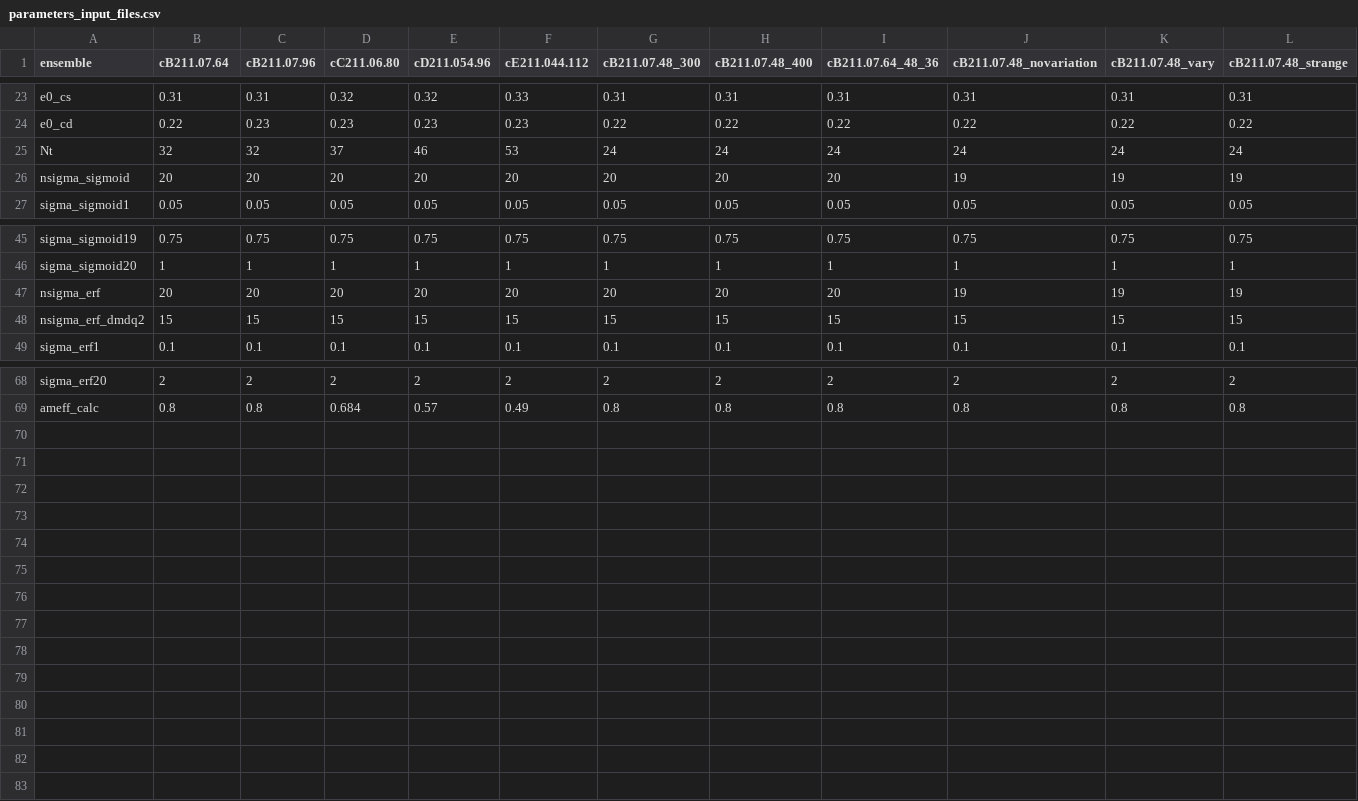
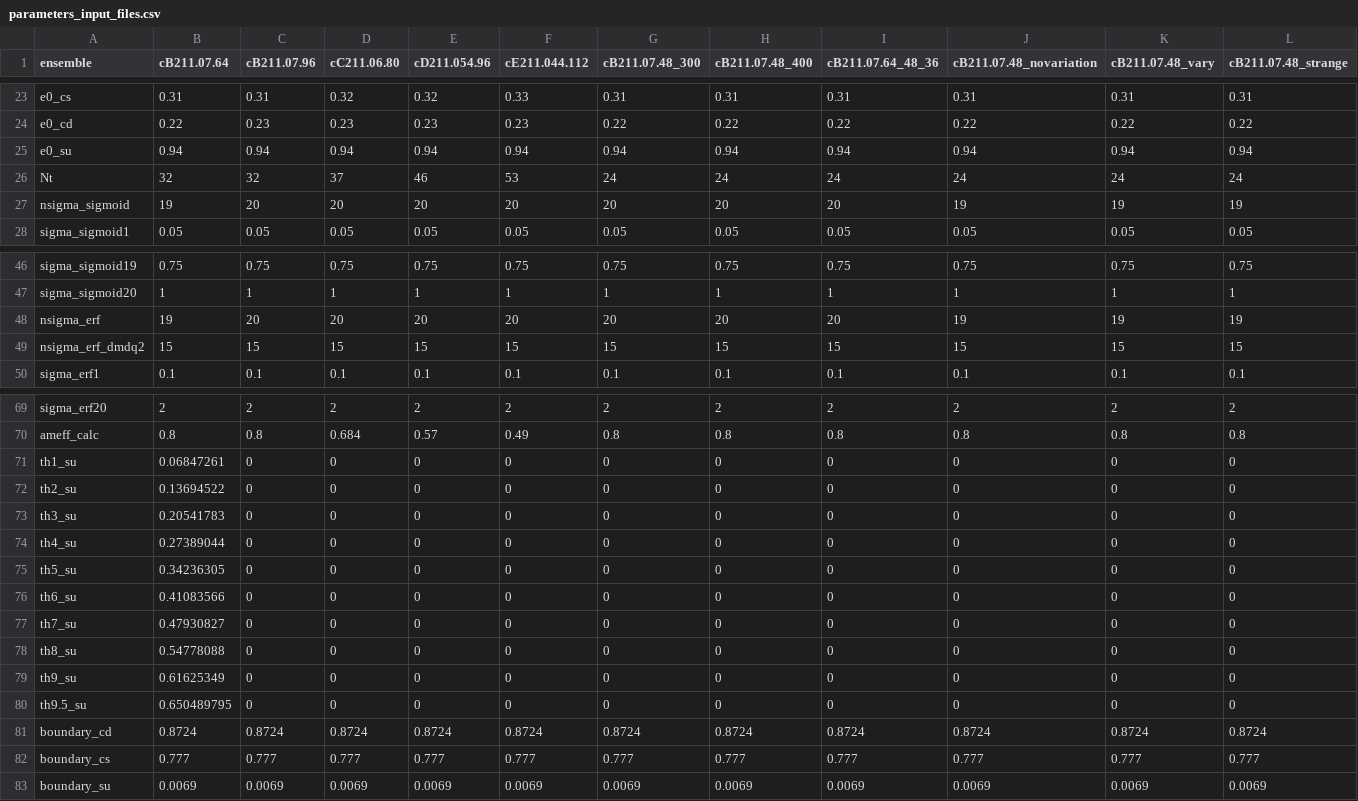
Before and after one commit to christianegross/analysis_semileptonic_decay, a CSV file: parameters_input_files.csv, drawn as a sheet; only a part is shown, gaps mark what is left out; addresses are those after the commit; rows hold the shown columns only; the diff names each change by its address in the sheet, - before the commit and + after, or states it on an @@ line.

```diff
--- a/parameters_input_files.csv
+++ b/parameters_input_files.csv
+row 25: e0_su | 0.94 | 0.94 | 0.94 | 0.94 | 0.94 | 0.94 | 0.94 | 0.94 | 0.94 | 0.94 | 0.94
-B27 (cB211.07.64): 20
+B27 (cB211.07.64): 19
-B48 (cB211.07.64): 20
+B48 (cB211.07.64): 19
+row 71: th1_su | 0.06847261 | 0 | 0 | 0 | 0 | 0 | 0 | 0 | 0 | 0 | 0
+row 72: th2_su | 0.13694522 | 0 | 0 | 0 | 0 | 0 | 0 | 0 | 0 | 0 | 0
+row 73: th3_su | 0.20541783 | 0 | 0 | 0 | 0 | 0 | 0 | 0 | 0 | 0 | 0
+row 74: th4_su | 0.27389044 | 0 | 0 | 0 | 0 | 0 | 0 | 0 | 0 | 0 | 0
+row 75: th5_su | 0.34236305 | 0 | 0 | 0 | 0 | 0 | 0 | 0 | 0 | 0 | 0
+row 76: th6_su | 0.41083566 | 0 | 0 | 0 | 0 | 0 | 0 | 0 | 0 | 0 | 0
+row 77: th7_su | 0.47930827 | 0 | 0 | 0 | 0 | 0 | 0 | 0 | 0 | 0 | 0
+row 78: th8_su | 0.54778088 | 0 | 0 | 0 | 0 | 0 | 0 | 0 | 0 | 0 | 0
+row 79: th9_su | 0.61625349 | 0 | 0 | 0 | 0 | 0 | 0 | 0 | 0 | 0 | 0
+row 80: th9.5_su | 0.650489795 | 0 | 0 | 0 | 0 | 0 | 0 | 0 | 0 | 0 | 0
+row 81: boundary_cd | 0.8724 | 0.8724 | 0.8724 | 0.8724 | 0.8724 | 0.8724 | 0.8724 | 0.8724 | 0.8724 | 0.8724 | 0.8724
+row 82: boundary_cs | 0.777 | 0.777 | 0.777 | 0.777 | 0.777 | 0.777 | 0.777 | 0.777 | 0.777 | 0.777 | 0.777
+row 83: boundary_su | 0.0069 | 0.0069 | 0.0069 | 0.0069 | 0.0069 | 0.0069 | 0.0069 | 0.0069 | 0.0069 | 0.0069 | 0.0069
```
Also changed, not shown: 3 other files.
